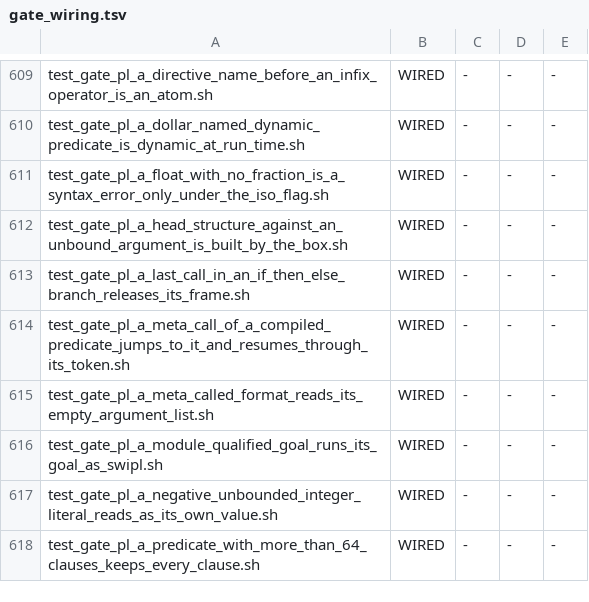
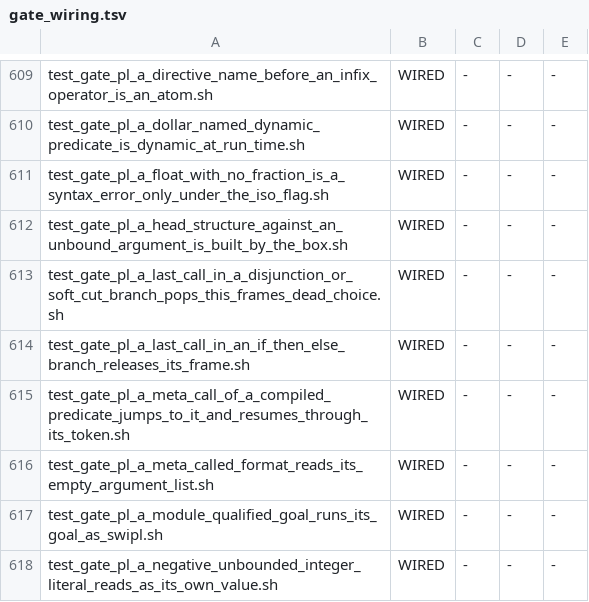
Before and after one commit to snobol4ever/SCRIP, a TSV file: scripts/gate_wiring.tsv, drawn as a sheet; only a part is shown, gaps mark what is left out; the shorter side is filled out with more unchanged rows; the diff names each change by its address in the sheet, - before the commit and + after, or states it on an @@ line.

Commit message:
prolog: a last call ending a disjunction's last arm or a soft cut's arm pops this frame's dead choice and releases the frame -- CEO-1632 chunk 2
x86_pl_disj_open (every ;, the soft cut's mark) makes this frame the youngest choice, r13 = its header [kt-64], and nothing returned
r13 before the last arm, so chunk 1's tail arm declined there (r13 != [kt-40]) and count(1000000) under -s512k died ERROR 246 for the
disjunction and soft-cut shapes where swipl prints done. The lowering now seals such a call IR_SEAL_TAIL_POP (9; 2 is the det-leaf seal)
when every enclosing construct is dead at the call -- the LAST arm of a disjunction, an if-then-else arm, a soft cut's else arm, a soft
cut's then arm over a condition with no redo -- and pl_pop_vet downgrades every pop seal of a clause to the plain one when its body holds
any other IR_DISJUNCTION, IR_TO, IR_TO_BY or IR_BOUND; the flag flows only through conjunctions and the three branch constructs (never
into catch/3, setup_call_cleanup, call/N or findall), and never in a dynamic predicate or a clause lowered at run time (a packet's
alternatives are not in F.CUR). The tail arm of a pop site also accepts r13 == [fb+kt-64] when F.CUR [kt-56] is 0, and loads r13 from
F.B0 [kt-40] before the release; the plain arm's emission is byte-identical.

BRACKET: count/1 of the row's w2 and w3; the tail arm's r13 test was the first decline (read in bb_disjunction.cpp and x86_pl_disj_open).
PROOF: the row's DONE-WHEN reads 0 wrong of 3 (w1, w2, w3 in both modes). New gate test_gate_pl_a_last_call_in_a_disjunction_or_soft_cut_
branch_pops_this_frames_dead_choice.sh: four shapes at count(1000000) under -s512k both modes, six negatives answering as swipl, two
shapes clean under SCRIP_GC_STRESS=1 SCRIP_GC_CHAIN_CHECK=3; red 4/4 on the control (origin 5c5cf0bf3), FAIL_ONCE reds it on the cure,
and with the three protections removed the negatives for an earlier disjunction, between/3, catch/3 and a dynamic predicate red.
Two-tree over 71 Prolog programs: 62 byte-identical, 9 differ (eval, chat_parser, unify, queens_clpfd, prolog_parser, eliza, pl2wam,
chat80, press) and run with identical output and exit code. 44 gates naming the touched files: 42 green; static_call_jumps (nand's
g_rt_gen_procs) red and no_hidden_global_in_emitted refused identically on the control. Shared node: the Prolog lowerer and the staged
call template's Prolog tail arm; no other frontend seals a staged call.

```diff
--- a/scripts/gate_wiring.tsv
+++ b/scripts/gate_wiring.tsv
+row 613: test_gate_pl_a_last_call_in_a_disjunction_or_soft_cut_branch_pops_this_frames_dead_choice.sh | WIRED | - | - | -
```
Also changed, not shown: 5 other files.
